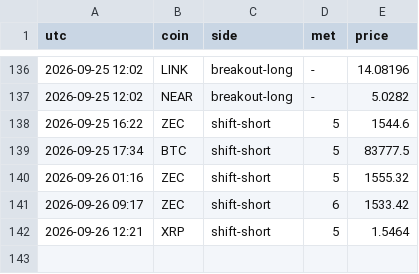
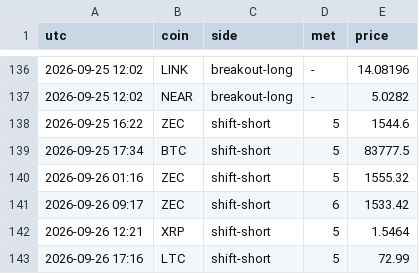
Before and after one commit to pleeb756/Setup-grader-alerts-, a CSV file: alerts_log.csv, drawn as a sheet; only a part is shown, gaps mark what is left out; the diff names each change by its address in the sheet, - before the commit and + after, or states it on an @@ line.

Commit message:
Update alert state

```diff
--- a/alerts_log.csv
+++ b/alerts_log.csv
+row 143: 2026-09-26 17:16 | LTC | shift-short | 5 | 72.99
```
Also changed, not shown: 2 other files.
